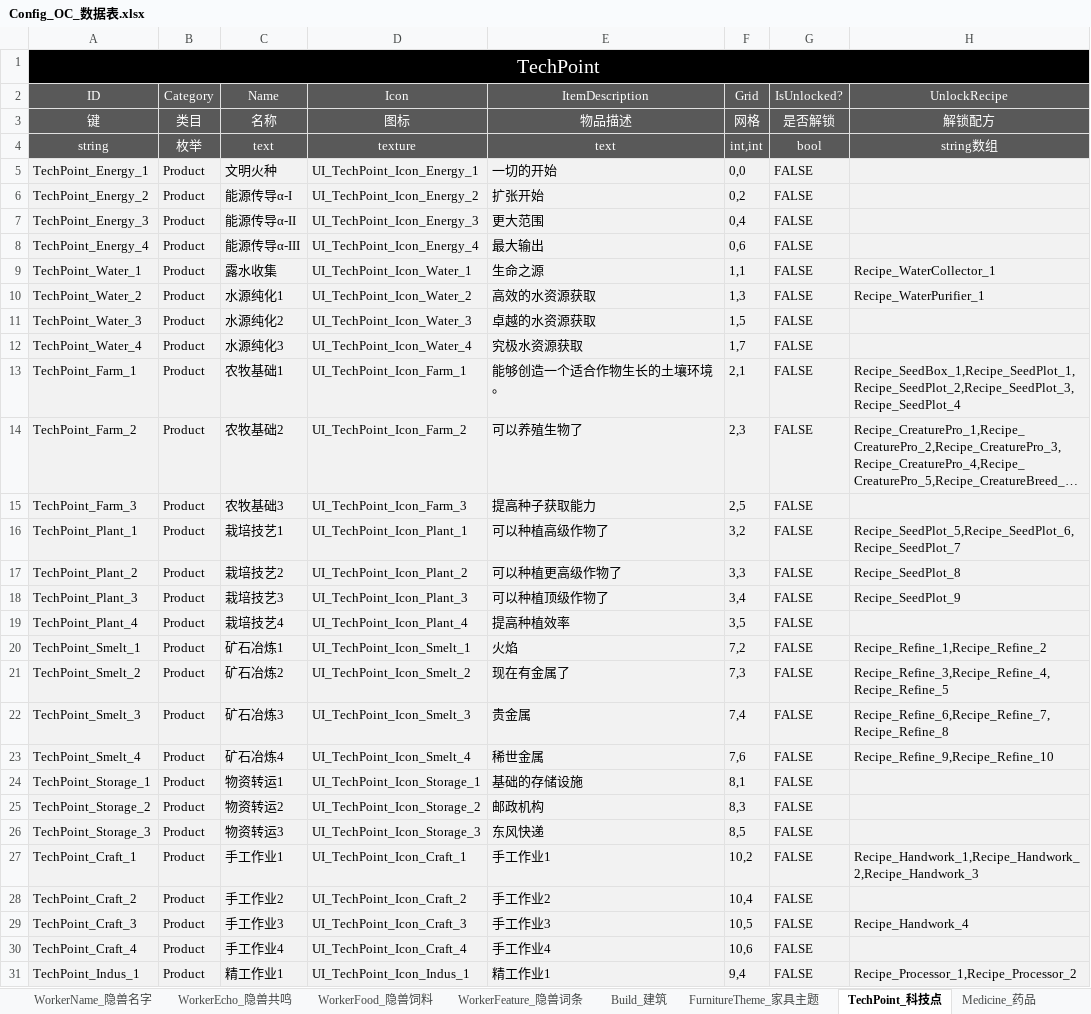
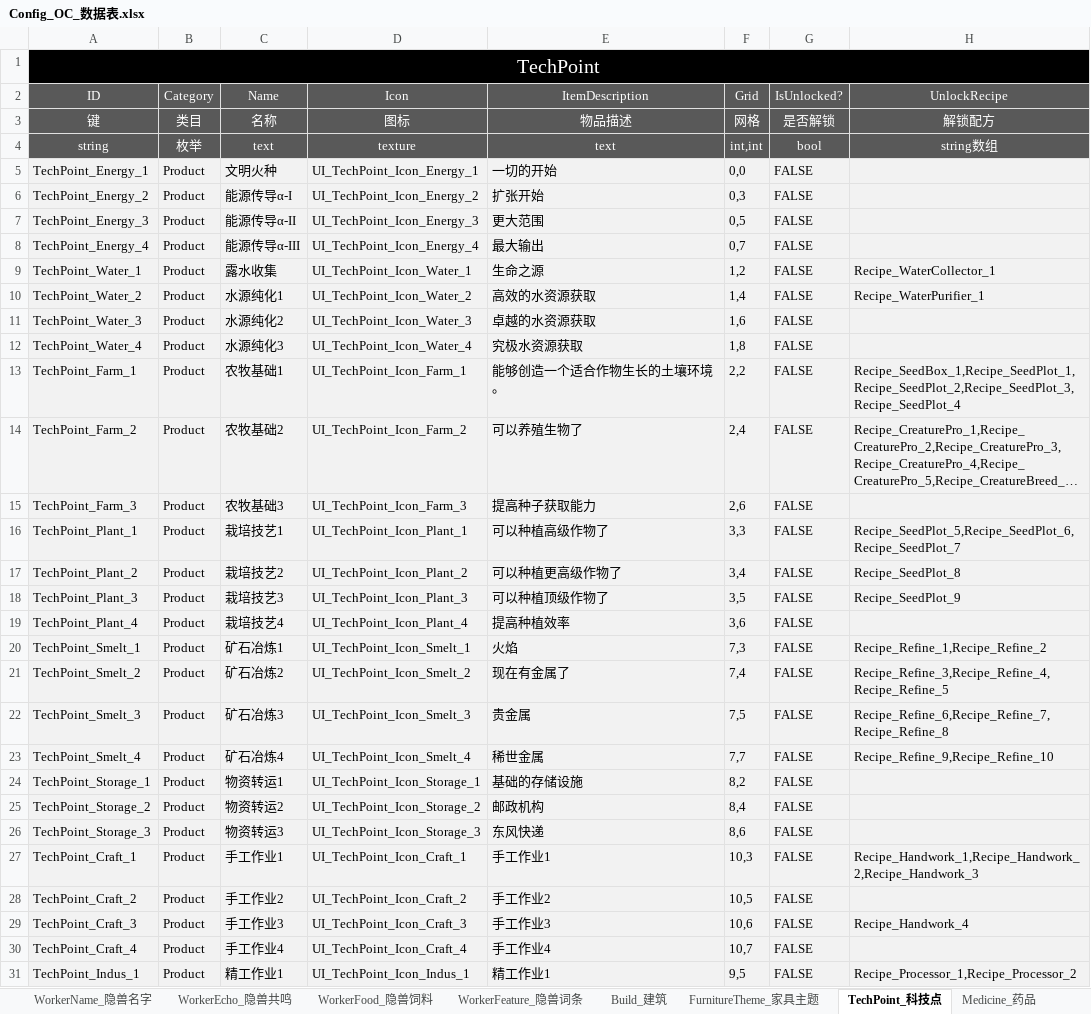
Before and after one commit to ssh555/ProjectOC, an Excel workbook: ExternProject/_EXE/DataToBinary/DataTable/Config_OC_数据表.xlsx, sheet TechPoint_科技点, drawn as a sheet; only a part is shown; long unchanged cells end in …; values as stored, in another font and other column widths than the file's, no borders; the diff covers the shown part only; the diff names each change by its address in the sheet, - before the commit and + after, or states it on an @@ line.

```diff
--- a/ExternProject/_EXE/DataToBinary/DataTable/Config_OC_数据表.xlsx (sheet TechPoint_科技点)
+++ b/ExternProject/_EXE/DataToBinary/DataTable/Config_OC_数据表.xlsx (sheet TechPoint_科技点)
-F6 (Grid): 0,2
+F6 (Grid): 0,3
-F7 (Grid): 0,4
+F7 (Grid): 0,5
-F8 (Grid): 0,6
+F8 (Grid): 0,7
-F9 (Grid): 1,1
+F9 (Grid): 1,2
-F10 (Grid): 1,3
+F10 (Grid): 1,4
-F11 (Grid): 1,5
+F11 (Grid): 1,6
-F12 (Grid): 1,7
+F12 (Grid): 1,8
-F13 (Grid): 2,1
+F13 (Grid): 2,2
-F14 (Grid): 2,3
+F14 (Grid): 2,4
-F15 (Grid): 2,5
+F15 (Grid): 2,6
-F16 (Grid): 3,2
+F16 (Grid): 3,3
-F17 (Grid): 3,3
+F17 (Grid): 3,4
-F18 (Grid): 3,4
+F18 (Grid): 3,5
-F19 (Grid): 3,5
+F19 (Grid): 3,6
-F20 (Grid): 7,2
+F20 (Grid): 7,3
-F21 (Grid): 7,3
+F21 (Grid): 7,4
-F22 (Grid): 7,4
+F22 (Grid): 7,5
-F23 (Grid): 7,6
+F23 (Grid): 7,7
-F24 (Grid): 8,1
+F24 (Grid): 8,2
-F25 (Grid): 8,3
+F25 (Grid): 8,4
-F26 (Grid): 8,5
+F26 (Grid): 8,6
-F27 (Grid): 10,2
+F27 (Grid): 10,3
-F28 (Grid): 10,4
+F28 (Grid): 10,5
-F29 (Grid): 10,5
+F29 (Grid): 10,6
-F30 (Grid): 10,6
+F30 (Grid): 10,7
-F31 (Grid): 9,4
+F31 (Grid): 9,5
```
Also changed, not shown: 41 edited cells elsewhere in this sheet, sheet Recipe_配方, 13 other files.
